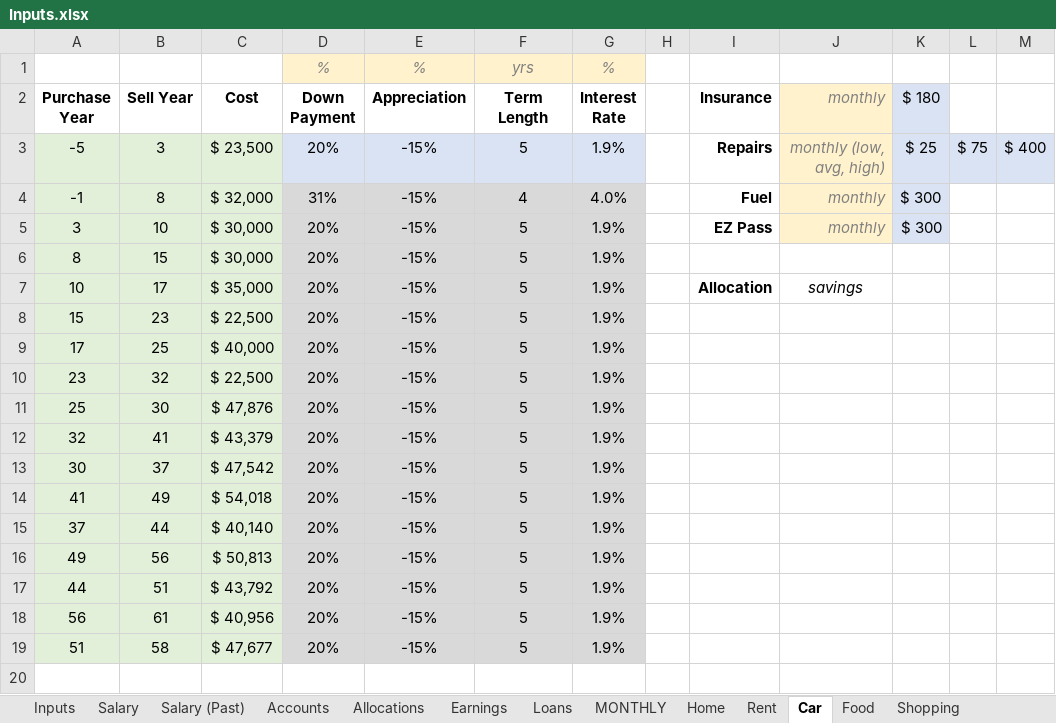
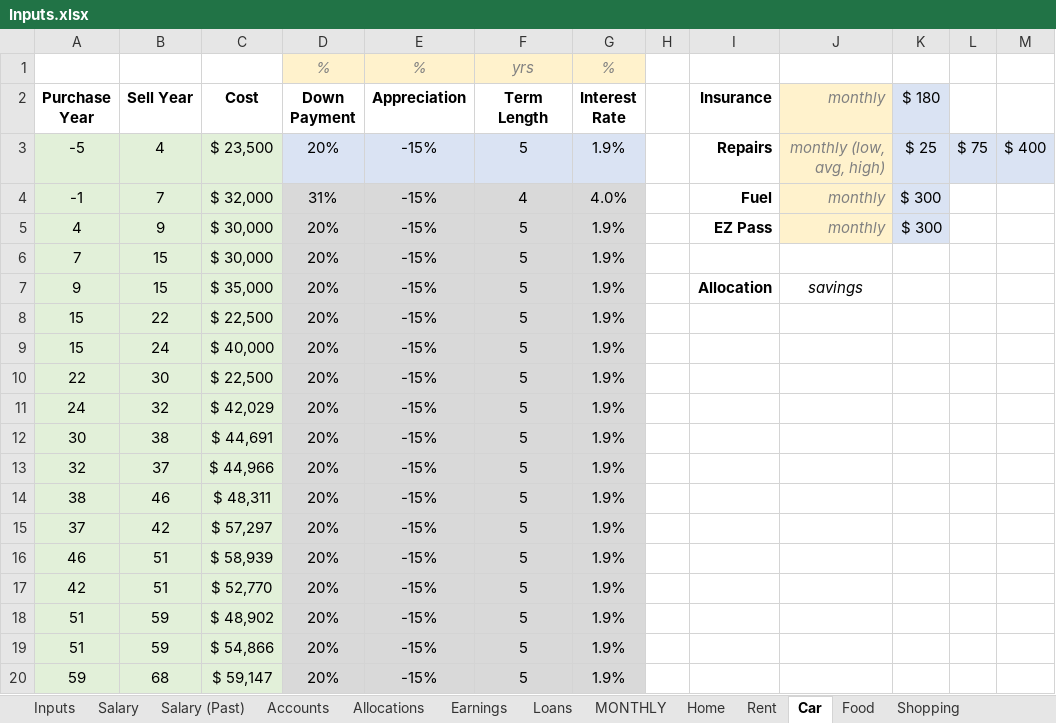
Before and after one commit to rthornton3i/personalFinances, an Excel workbook: python/Inputs/Inputs.xlsx, sheet Car, drawn as a sheet; values as stored, in another font and other column widths than the file's, no borders; removed rows and columns are numbered as before the commit, all else as after; the diff names each change by its address in the sheet, - before the commit and + after, or states it on an @@ line.

```diff
--- a/python/Inputs/Inputs.xlsx (sheet Car)
+++ b/python/Inputs/Inputs.xlsx (sheet Car)
-B3 (Sell Year): 3
+B3 (Sell Year): 4
-B4 (Sell Year): 8
+B4 (Sell Year): 7
-A5 (Purchase Year): 3
+A5 (Purchase Year): 4
-B5 (Sell Year): 10
+B5 (Sell Year): 9
-A6 (Purchase Year): 8
+A6 (Purchase Year): 7
-A7 (Purchase Year): 10
+A7 (Purchase Year): 9
-B7 (Sell Year): 17
+B7 (Sell Year): 15
-B8 (Sell Year): 23
+B8 (Sell Year): 22
-A9 (Purchase Year): 17
+A9 (Purchase Year): 15
-B9 (Sell Year): 25
+B9 (Sell Year): 24
-A10 (Purchase Year): 23
+A10 (Purchase Year): 22
-B10 (Sell Year): 32
+B10 (Sell Year): 30
-A11 (Purchase Year): 25
+A11 (Purchase Year): 24
-B11 (Sell Year): 30
+B11 (Sell Year): 32
-C11 (Cost): $ 47,876
+C11 (Cost): $ 42,029
-row 12: 32 | 41 | $ 43,379 | 20% | -15% | 5 | 1.9%
-B12 (Sell Year): 37
+B12 (Sell Year): 38
-C12 (Cost): $ 47,542
+C12 (Cost): $ 44,691
-A13 (Purchase Year): 41
+A13 (Purchase Year): 32
-B13 (Sell Year): 49
+B13 (Sell Year): 37
-C13 (Cost): $ 54,018
+C13 (Cost): $ 44,966
+row 14: 38 | 46 | $ 48,311 | 20% | -15% | 5 | 1.9%
-B15 (Sell Year): 44
+B15 (Sell Year): 42
-C15 (Cost): $ 40,140
+C15 (Cost): $ 57,297
-A16 (Purchase Year): 49
+A16 (Purchase Year): 46
-B16 (Sell Year): 56
+B16 (Sell Year): 51
-C16 (Cost): $ 50,813
+C16 (Cost): $ 58,939
-A17 (Purchase Year): 44
+A17 (Purchase Year): 42
-C17 (Cost): $ 43,792
+C17 (Cost): $ 52,770
-A18 (Purchase Year): 56
+A18 (Purchase Year): 51
-B18 (Sell Year): 61
+B18 (Sell Year): 59
-C18 (Cost): $ 40,956
+C18 (Cost): $ 48,902
-B19 (Sell Year): 58
+B19 (Sell Year): 59
-C19 (Cost): $ 47,677
+C19 (Cost): $ 54,866
+row 20: 59 | 68 | $ 59,147 | 20% | -15% | 5 | 1.9%
```
Also changed, not shown: sheet Salary, formulas that keep their value, python/Inputs/Inputs_ThorntonParents.xlsx, 3 other files.
